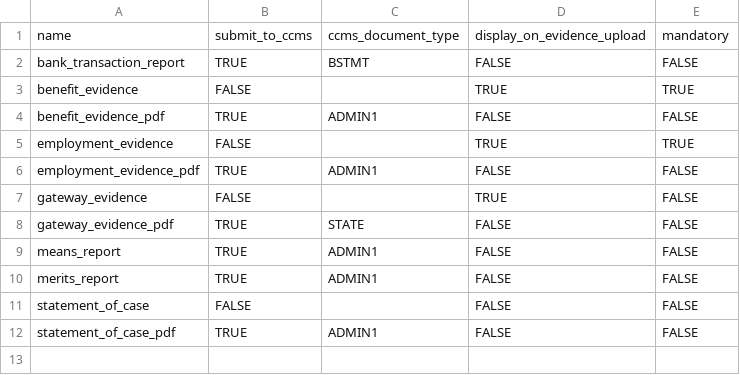
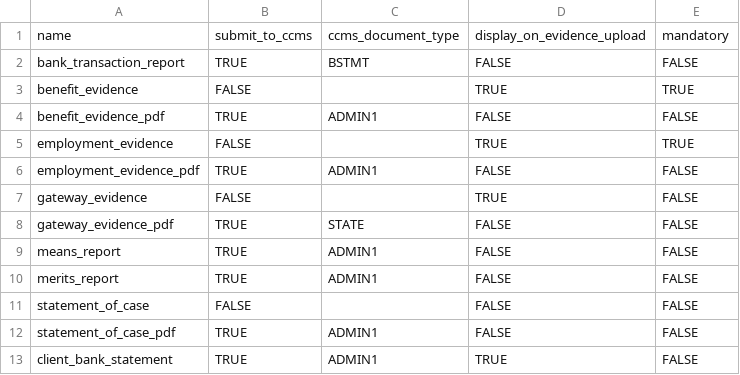
Before and after one commit to ministryofjustice/laa-apply-for-legal-aid, a CSV file: db/seeds/document_categories.csv, drawn as a sheet; the diff names each change by its address in the sheet, - before the commit and + after, or states it on an @@ line.

Commit message:
Seed additional document category for bank statements

```diff
--- a/db/seeds/document_categories.csv
+++ b/db/seeds/document_categories.csv
+row 13: client_bank_statement | TRUE | ADMIN1 | TRUE | FALSE
```
Also changed, not shown: 1 other file.
